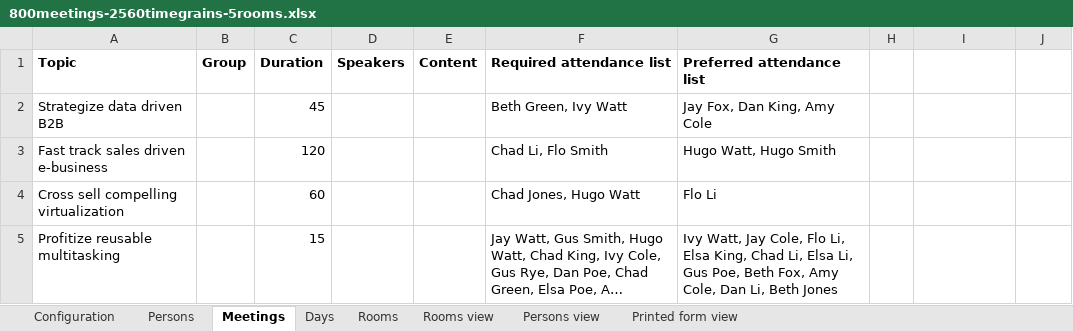
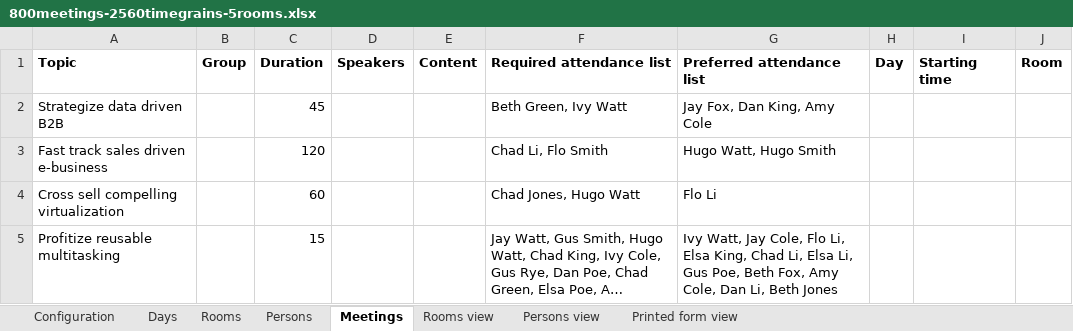
Before and after one commit to kbowers-ibm/drools, an Excel workbook: optaplanner-examples/data/meetingscheduling/unsolved/800meetings-2560timegrains-5rooms.xlsx, sheet Meetings, drawn as a sheet; only a part is shown; long unchanged cells end in …; values as stored, in another font and other column widths than the file's, no borders; charts and pictures not drawn; 2 other sheets too large or unreadable and not compared; the diff names each change by its address in the sheet, - before the commit and + after, or states it on an @@ line.

Commit message:
Meeting scheduling: save initialized schedule in xlsx file

```diff
--- a/optaplanner-examples/data/meetingscheduling/unsolved/800meetings-2560timegrains-5rooms.xlsx (sheet Meetings)
+++ b/optaplanner-examples/data/meetingscheduling/unsolved/800meetings-2560timegrains-5rooms.xlsx (sheet Meetings)
@@ sheet tab order changed: Configuration | Days | Rooms | Persons | Meetings | Rooms view | Persons view | Printed form view @@
-H1: (empty)
+H1: Day
-I1: (empty)
+I1: Starting time
-J1: (empty)
+J1: Room
```
Also changed, not shown: sheet Configuration, optaplanner-examples/data/meetingscheduling/unsolved/100meetings-320timegrains-5rooms.xlsx, optaplanner-examples/data/meetingscheduling/unsolved/200meetings-640timegrains-5rooms.xlsx, 6 other files.
